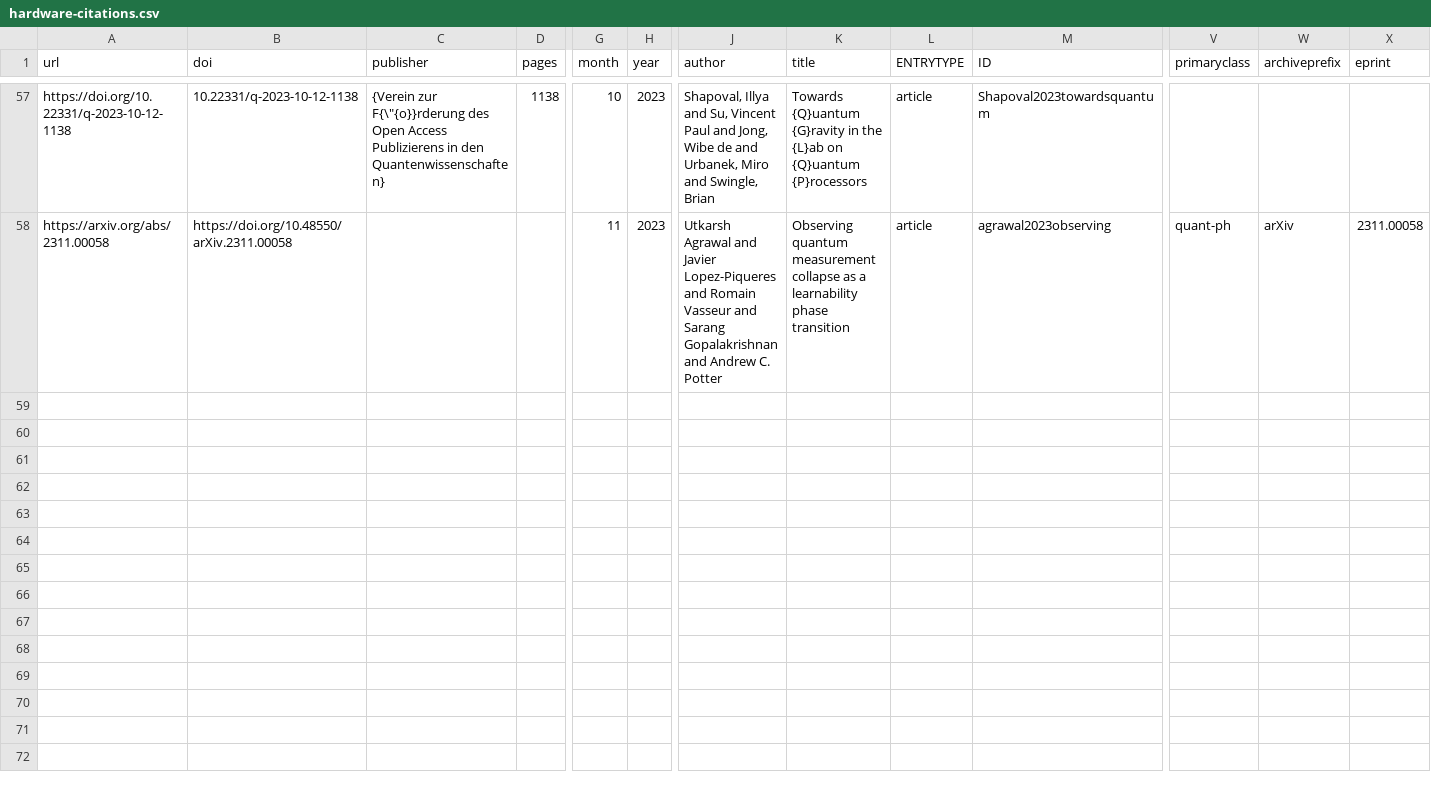
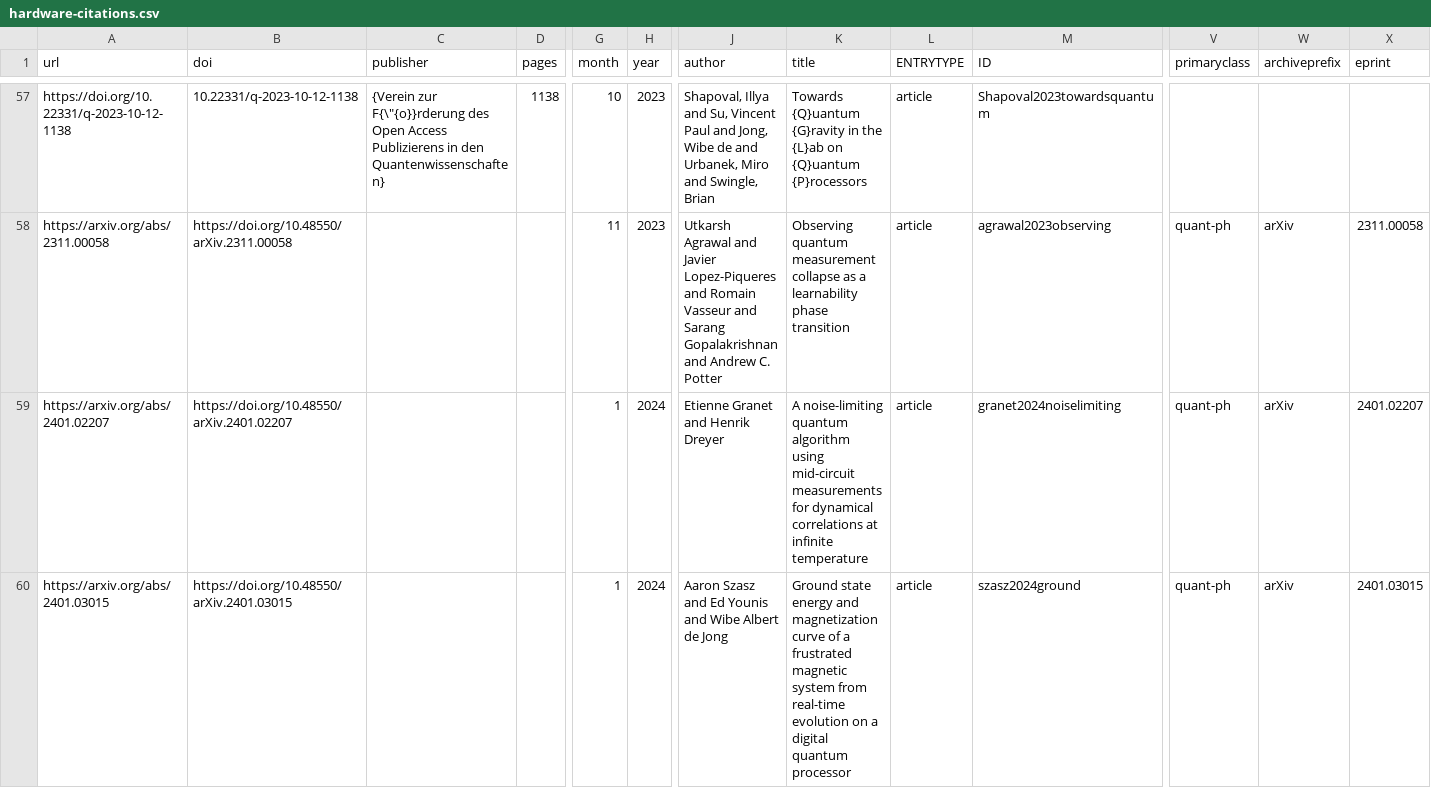
Before and after one commit to CQCL/quantinuum-publications, a CSV file: csv/hardware-citations.csv, drawn as a sheet; only a part is shown, gaps mark what is left out; rows hold the shown columns only; the diff names each change by its address in the sheet, - before the commit and + after, or states it on an @@ line.

```diff
--- a/csv/hardware-citations.csv
+++ b/csv/hardware-citations.csv
+row 59: https://arxiv.org/abs/2401.02207 | https://doi.org/10.48550/arXiv.2401.02207 |  |  | 1 | 2024 | Etienne Granet and Henrik Dreyer | A noise-limiting quantum algorithm using mid-circuit measurements for dynamical correlations at infinite temperature | article | granet2024noiselimiting | quant-ph | arXiv | 2401.02207
+row 60: https://arxiv.org/abs/2401.03015 | https://doi.org/10.48550/arXiv.2401.03015 |  |  | 1 | 2024 | Aaron Szasz and Ed Younis and Wibe Albert de Jong | Ground state energy and magnetization curve of a frustrated magnetic system from real-time evolution on a digital quantum processor | article | szasz2024ground | quant-ph | arXiv | 2401.03015
```
Also changed, not shown: csv/hardware-references.csv, csv/software_development-articles.csv, 1 other file.
